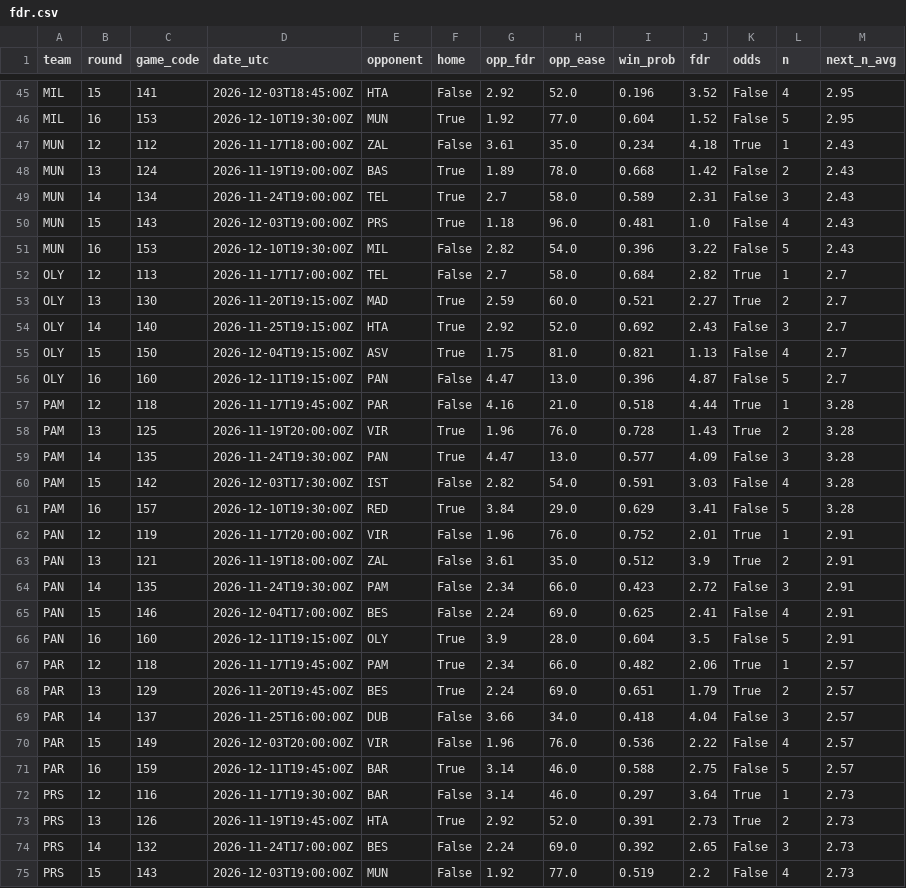
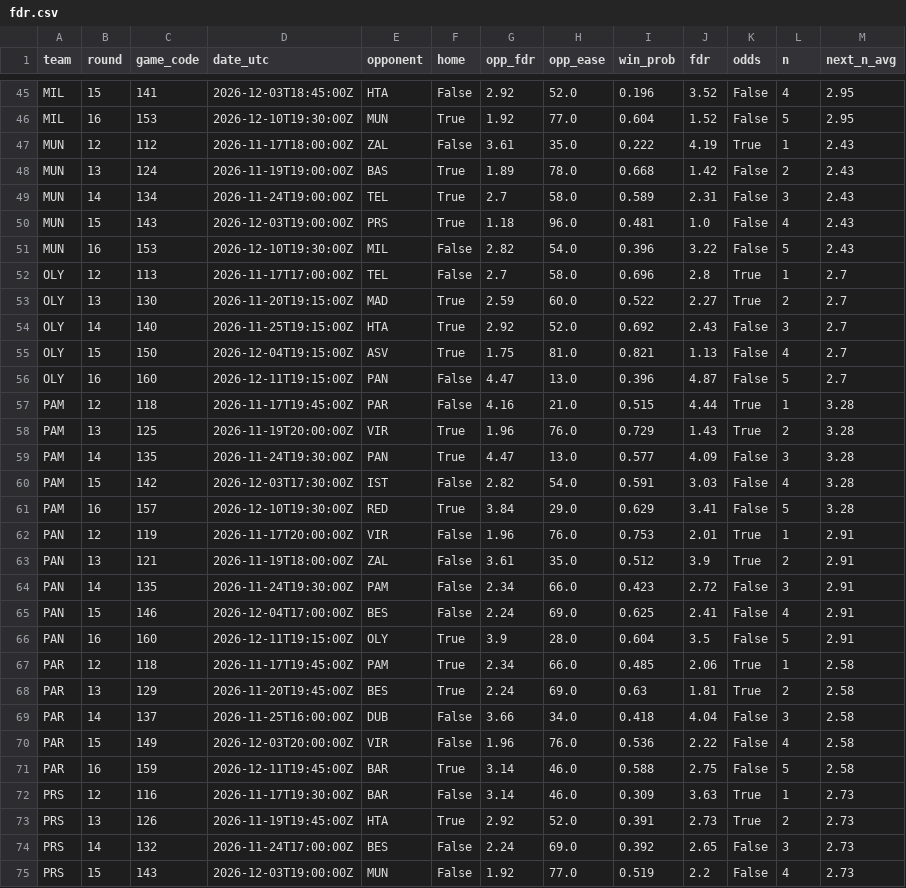
Before and after one commit to ktsiantopoulos/euroleague-fantasy-agent, a CSV file: data/processed/fdr.csv, drawn as a sheet; only a part is shown, gaps mark what is left out; the diff covers the shown part only.

```diff
--- a/data/processed/fdr.csv
+++ b/data/processed/fdr.csv
@@ -46,3 +46,3 @@ MIL,15,141,2026-12-03T18:45:00Z,HTA,False,2.92,52.0,0.196,3.52,False,4,2.95
 MIL,16,153,2026-12-10T19:30:00Z,MUN,True,1.92,77.0,0.604,1.52,False,5,2.95
-MUN,12,112,2026-11-17T18:00:00Z,ZAL,False,3.61,35.0,0.234,4.18,True,1,2.43
+MUN,12,112,2026-11-17T18:00:00Z,ZAL,False,3.61,35.0,0.222,4.19,True,1,2.43
 MUN,13,124,2026-11-19T19:00:00Z,BAS,True,1.89,78.0,0.668,1.42,False,2,2.43
@@ -51,4 +51,4 @@ MUN,15,143,2026-12-03T19:00:00Z,PRS,True,1.18,96.0,0.481,1.0,False,4,2.43
 MUN,16,153,2026-12-10T19:30:00Z,MIL,False,2.82,54.0,0.396,3.22,False,5,2.43
-OLY,12,113,2026-11-17T17:00:00Z,TEL,False,2.7,58.0,0.684,2.82,True,1,2.7
-OLY,13,130,2026-11-20T19:15:00Z,MAD,True,2.59,60.0,0.521,2.27,True,2,2.7
+OLY,12,113,2026-11-17T17:00:00Z,TEL,False,2.7,58.0,0.696,2.8,True,1,2.7
+OLY,13,130,2026-11-20T19:15:00Z,MAD,True,2.59,60.0,0.522,2.27,True,2,2.7
 OLY,14,140,2026-11-25T19:15:00Z,HTA,True,2.92,52.0,0.692,2.43,False,3,2.7
@@ -56,4 +56,4 @@ OLY,15,150,2026-12-04T19:15:00Z,ASV,True,1.75,81.0,0.821,1.13,False,4,2.7
 OLY,16,160,2026-12-11T19:15:00Z,PAN,False,4.47,13.0,0.396,4.87,False,5,2.7
-PAM,12,118,2026-11-17T19:45:00Z,PAR,False,4.16,21.0,0.518,4.44,True,1,3.28
-PAM,13,125,2026-11-19T20:00:00Z,VIR,True,1.96,76.0,0.728,1.43,True,2,3.28
+PAM,12,118,2026-11-17T19:45:00Z,PAR,False,4.16,21.0,0.515,4.44,True,1,3.28
+PAM,13,125,2026-11-19T20:00:00Z,VIR,True,1.96,76.0,0.729,1.43,True,2,3.28
 PAM,14,135,2026-11-24T19:30:00Z,PAN,True,4.47,13.0,0.577,4.09,False,3,3.28
@@ -61,3 +61,3 @@ PAM,15,142,2026-12-03T17:30:00Z,IST,False,2.82,54.0,0.591,3.03,False,4,3.28
 PAM,16,157,2026-12-10T19:30:00Z,RED,True,3.84,29.0,0.629,3.41,False,5,3.28
-PAN,12,119,2026-11-17T20:00:00Z,VIR,False,1.96,76.0,0.752,2.01,True,1,2.91
+PAN,12,119,2026-11-17T20:00:00Z,VIR,False,1.96,76.0,0.753,2.01,True,1,2.91
 PAN,13,121,2026-11-19T18:00:00Z,ZAL,False,3.61,35.0,0.512,3.9,True,2,2.91
@@ -66,8 +66,8 @@ PAN,15,146,2026-12-04T17:00:00Z,BES,False,2.24,69.0,0.625,2.41,False,4,2.91
 PAN,16,160,2026-12-11T19:15:00Z,OLY,True,3.9,28.0,0.604,3.5,False,5,2.91
-PAR,12,118,2026-11-17T19:45:00Z,PAM,True,2.34,66.0,0.482,2.06,True,1,2.57
-PAR,13,129,2026-11-20T19:45:00Z,BES,True,2.24,69.0,0.651,1.79,True,2,2.57
-PAR,14,137,2026-11-25T16:00:00Z,DUB,False,3.66,34.0,0.418,4.04,False,3,2.57
-PAR,15,149,2026-12-03T20:00:00Z,VIR,False,1.96,76.0,0.536,2.22,False,4,2.57
-PAR,16,159,2026-12-11T19:45:00Z,BAR,True,3.14,46.0,0.588,2.75,False,5,2.57
-PRS,12,116,2026-11-17T19:30:00Z,BAR,False,3.14,46.0,0.297,3.64,True,1,2.73
+PAR,12,118,2026-11-17T19:45:00Z,PAM,True,2.34,66.0,0.485,2.06,True,1,2.58
+PAR,13,129,2026-11-20T19:45:00Z,BES,True,2.24,69.0,0.63,1.81,True,2,2.58
+PAR,14,137,2026-11-25T16:00:00Z,DUB,False,3.66,34.0,0.418,4.04,False,3,2.58
+PAR,15,149,2026-12-03T20:00:00Z,VIR,False,1.96,76.0,0.536,2.22,False,4,2.58
+PAR,16,159,2026-12-11T19:45:00Z,BAR,True,3.14,46.0,0.588,2.75,False,5,2.58
+PRS,12,116,2026-11-17T19:30:00Z,BAR,False,3.14,46.0,0.309,3.63,True,1,2.73
 PRS,13,126,2026-11-19T19:45:00Z,HTA,True,2.92,52.0,0.391,2.73,True,2,2.73
```
Also changed, not shown: 25 edited cells elsewhere in this file, data/external/fantasyedge_players.csv, data/prices/md_12.csv, 15 other files.
